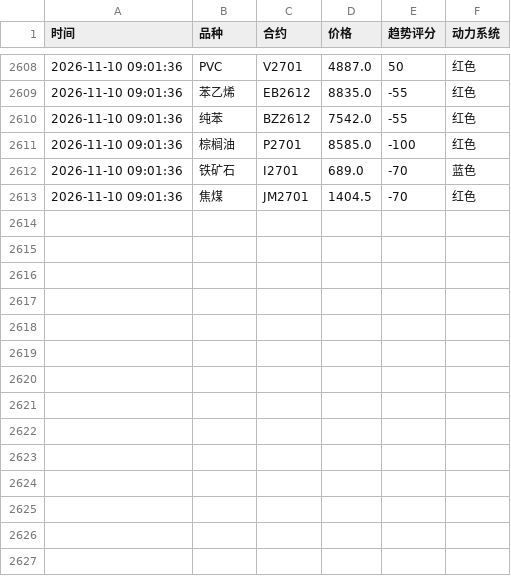
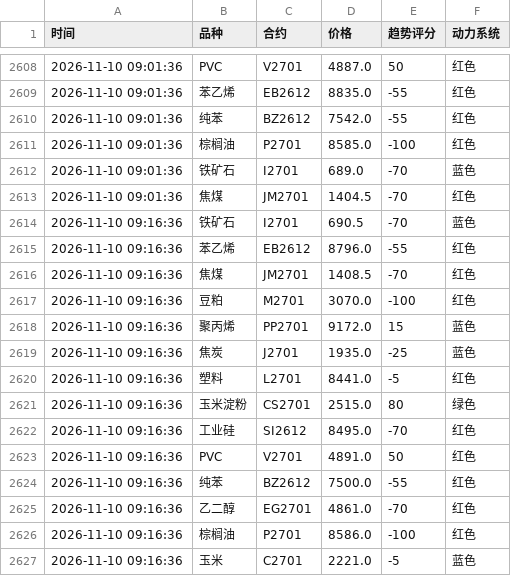
Before and after one commit to Eleven-L-97/futuretrading, a CSV file: data/history.csv, drawn as a sheet; only a part is shown, gaps mark what is left out.

Commit message:
history: 2026-11-10T01:16:49Z

```diff
--- a/data/history.csv
+++ b/data/history.csv
@@ -2613 +2613,15 @@
 2026-11-10 09:01:36,焦煤,JM2701,1404.5,-70,红色
+2026-11-10 09:16:36,铁矿石,I2701,690.5,-70,蓝色
+2026-11-10 09:16:36,苯乙烯,EB2612,8796.0,-55,红色
+2026-11-10 09:16:36,焦煤,JM2701,1408.5,-70,红色
+2026-11-10 09:16:36,豆粕,M2701,3070.0,-100,红色
+2026-11-10 09:16:36,聚丙烯,PP2701,9172.0,15,蓝色
+2026-11-10 09:16:36,焦炭,J2701,1935.0,-25,蓝色
+2026-11-10 09:16:36,塑料,L2701,8441.0,-5,红色
+2026-11-10 09:16:36,玉米淀粉,CS2701,2515.0,80,绿色
+2026-11-10 09:16:36,工业硅,SI2612,8495.0,-70,红色
+2026-11-10 09:16:36,PVC,V2701,4891.0,50,红色
+2026-11-10 09:16:36,纯苯,BZ2612,7500.0,-55,红色
+2026-11-10 09:16:36,乙二醇,EG2701,4861.0,-70,红色
+2026-11-10 09:16:36,棕榈油,P2701,8586.0,-100,红色
+2026-11-10 09:16:36,玉米,C2701,2221.0,-5,蓝色
```
Also changed, not shown: data/history2.csv.
